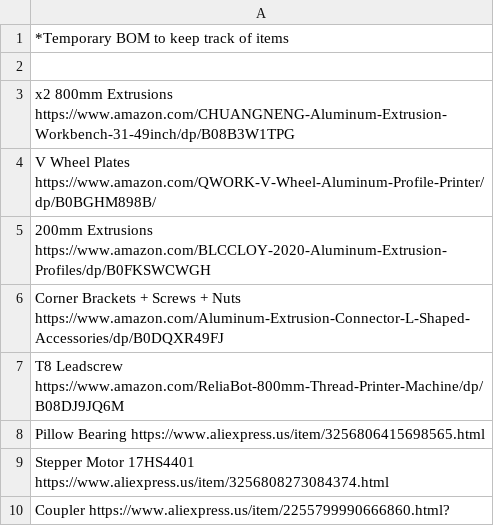
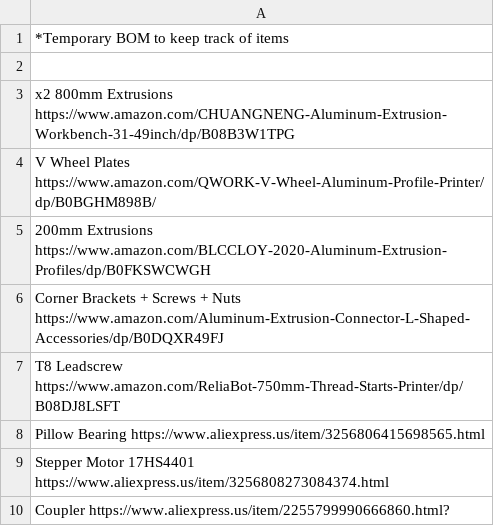
Before and after one commit to Firestorm108/Helix, a CSV file: BOM.csv, drawn as a sheet.

Commit message:
Update BOM.csv

```diff
--- a/BOM.csv
+++ b/BOM.csv
@@ -6,3 +6,3 @@ V Wheel Plates https://www.amazon.com/QWORK-V-Wheel-Aluminum-Profile-Printer/dp/
 Corner Brackets + Screws + Nuts https://www.amazon.com/Aluminum-Extrusion-Connector-L-Shaped-Accessories/dp/B0DQXR49FJ
-T8 Leadscrew https://www.amazon.com/ReliaBot-800mm-Thread-Printer-Machine/dp/B08DJ9JQ6M
+T8 Leadscrew https://www.amazon.com/ReliaBot-750mm-Thread-Starts-Printer/dp/B08DJ8LSFT
 Pillow Bearing https://www.aliexpress.us/item/3256806415698565.html
```
